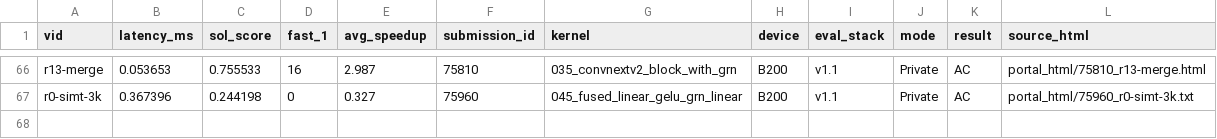
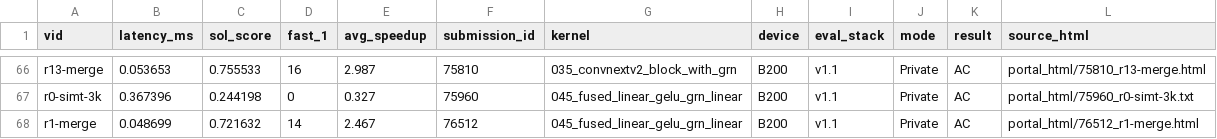
Before and after one commit to Hha21/solx, a CSV file: poc/results/b200_portal.csv, drawn as a sheet; only a part is shown, gaps mark what is left out; the diff names each change by its address in the sheet, - before the commit and + after, or states it on an @@ line.

```diff
--- a/poc/results/b200_portal.csv
+++ b/poc/results/b200_portal.csv
+row 68: r1-merge | 0.048699 | 0.721632 | 14 | 2.467 | 76512 | 045_fused_linear_gelu_grn_linear | B200 | v1.1 | Private | AC | portal_html/76512_r1-merge.html
```
Also changed, not shown: poc/results/b200_portal_workloads.csv.
